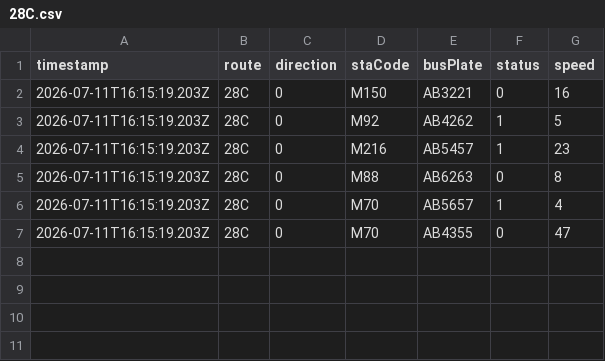
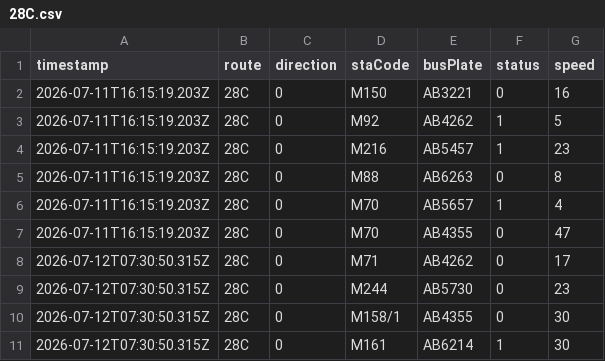
Before and after one commit to ChiHin-Lio/macau-bus-data, a CSV file: raw_logs/28C.csv, drawn as a sheet.

Commit message:
scraper: update 28C.csv via Cloudflare Worker

```diff
--- a/raw_logs/28C.csv
+++ b/raw_logs/28C.csv
@@ -7 +7,5 @@ timestamp,route,direction,staCode,busPlate,status,speed
 2026-07-11T16:15:19.203Z,28C,0,M70,AB4355,0,47
+2026-07-12T07:30:50.315Z,28C,0,M71,AB4262,0,17
+2026-07-12T07:30:50.315Z,28C,0,M244,AB5730,0,23
+2026-07-12T07:30:50.315Z,28C,0,M158/1,AB4355,0,30
+2026-07-12T07:30:50.315Z,28C,0,M161,AB6214,1,30
```
